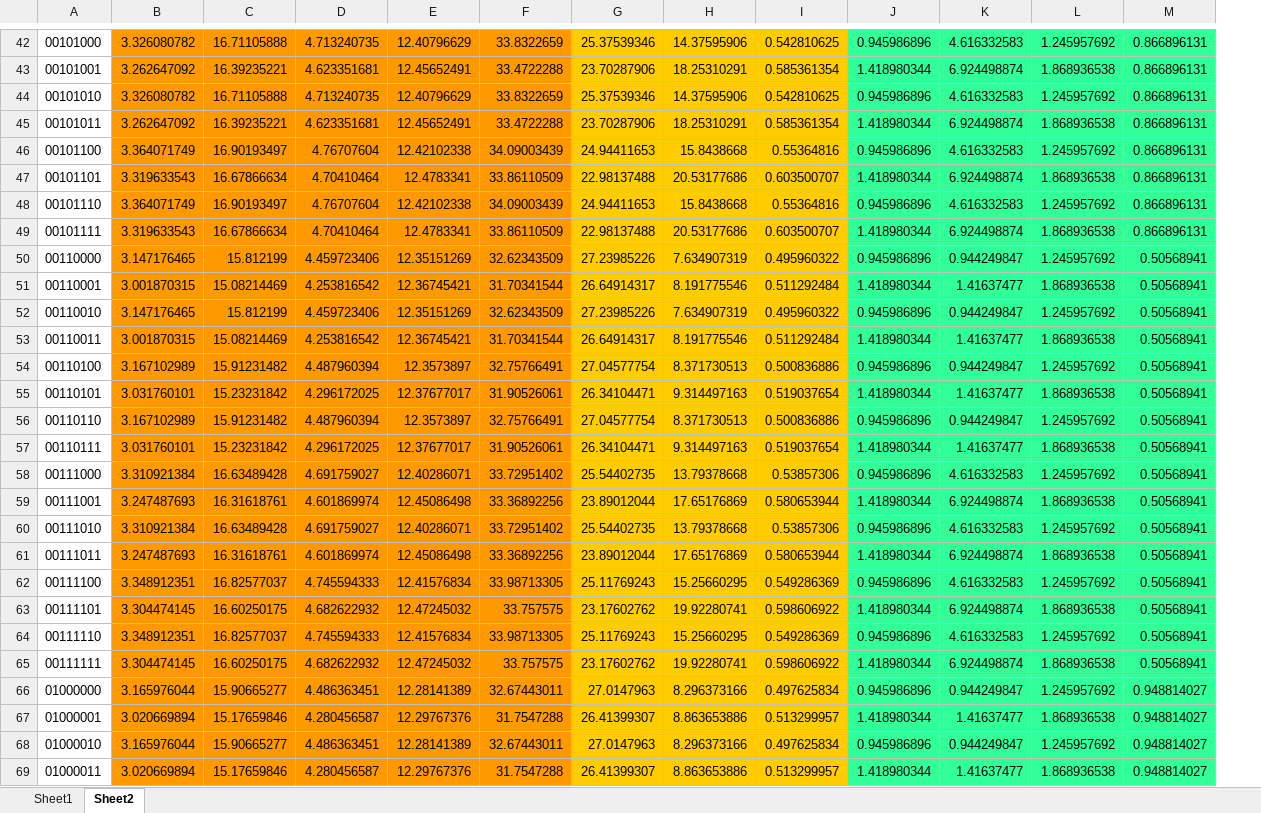
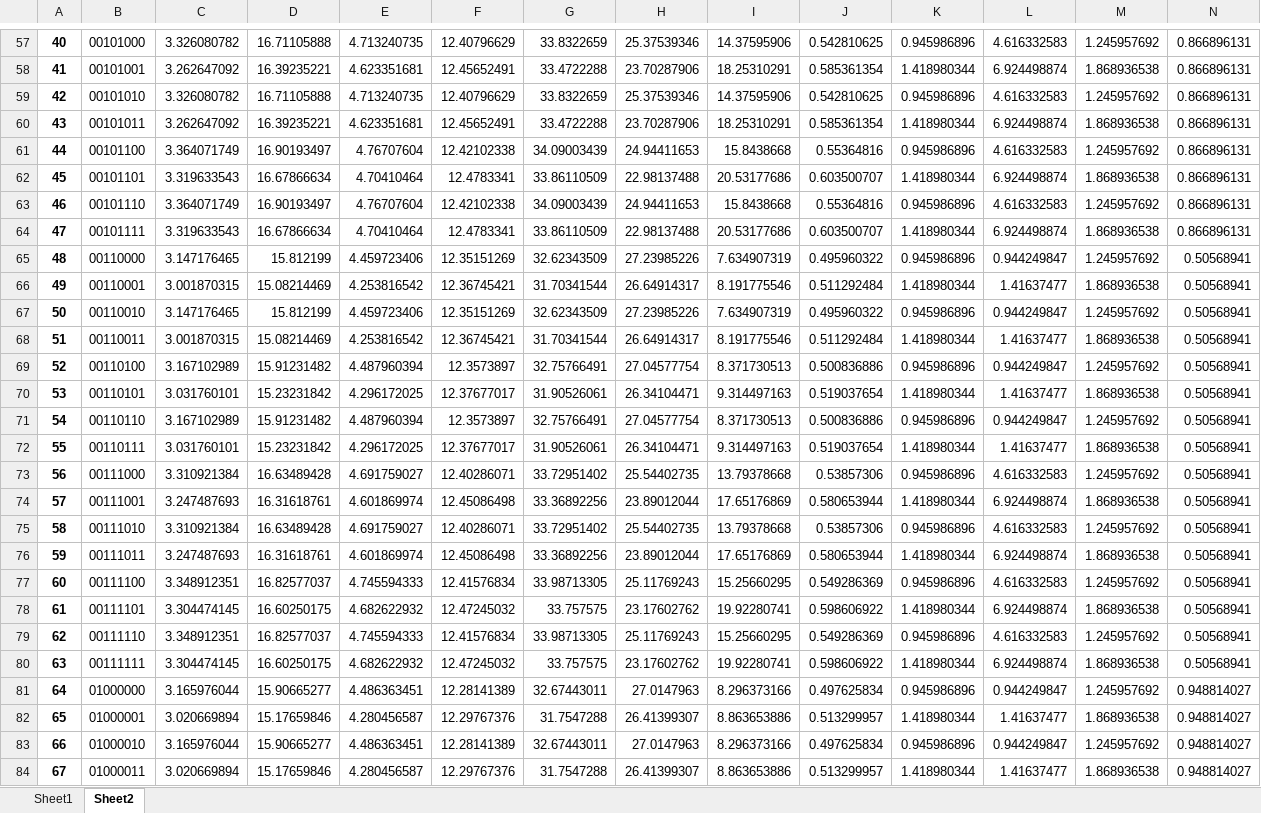
Before and after one commit to Doyan/python-scripts, an Excel workbook: masterProject/Cases_simplified_model.xlsx, sheet Sheet2, drawn as a sheet; only a part is shown, gaps mark what is left out; values as stored, in another font and other column widths than the file's, no borders; addresses are those after the commit; the diff covers the shown part only; the diff names each change by its address in the sheet, - before the commit and + after, or states it on an @@ line.

```diff
--- a/masterProject/Cases_simplified_model.xlsx (sheet Sheet2)
+++ b/masterProject/Cases_simplified_model.xlsx (sheet Sheet2)
+column A, rows 57-84: 40 | 41 | 42 | 43 | 44 | 45 | 46 | 47 | 48 | 49 | 50 | 51 | 52 | 53 | 54 | 55 | 56 | 57 | 58 | 59 | 60 | 61 | 62 | 63 | 64 | 65 | 66 | 67
-C57:G84 fill: #FF9900
+C57:G84 fill: none
-H57:J84 fill: #FFCC00
+H57:J84 fill: none
-K57:N84 fill: #33FF99
+K57:N84 fill: none
```
Also changed, not shown: 15 added rows and cell formats elsewhere in this sheet, sheet Sheet1, 9 other files.
